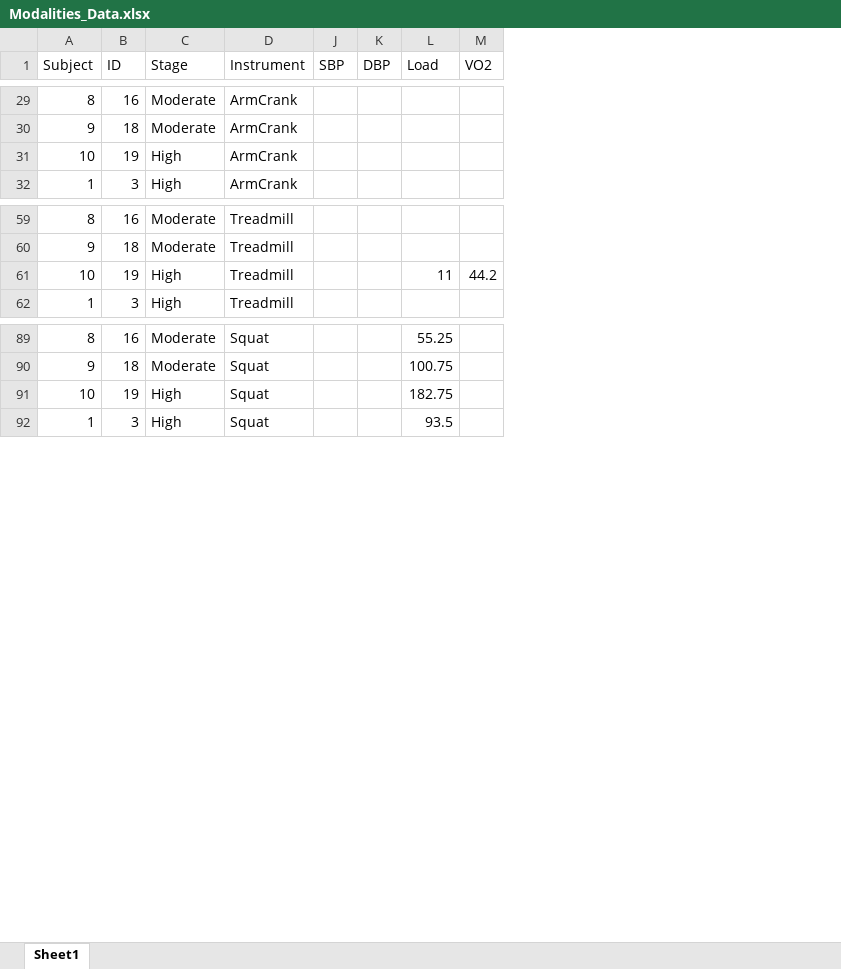
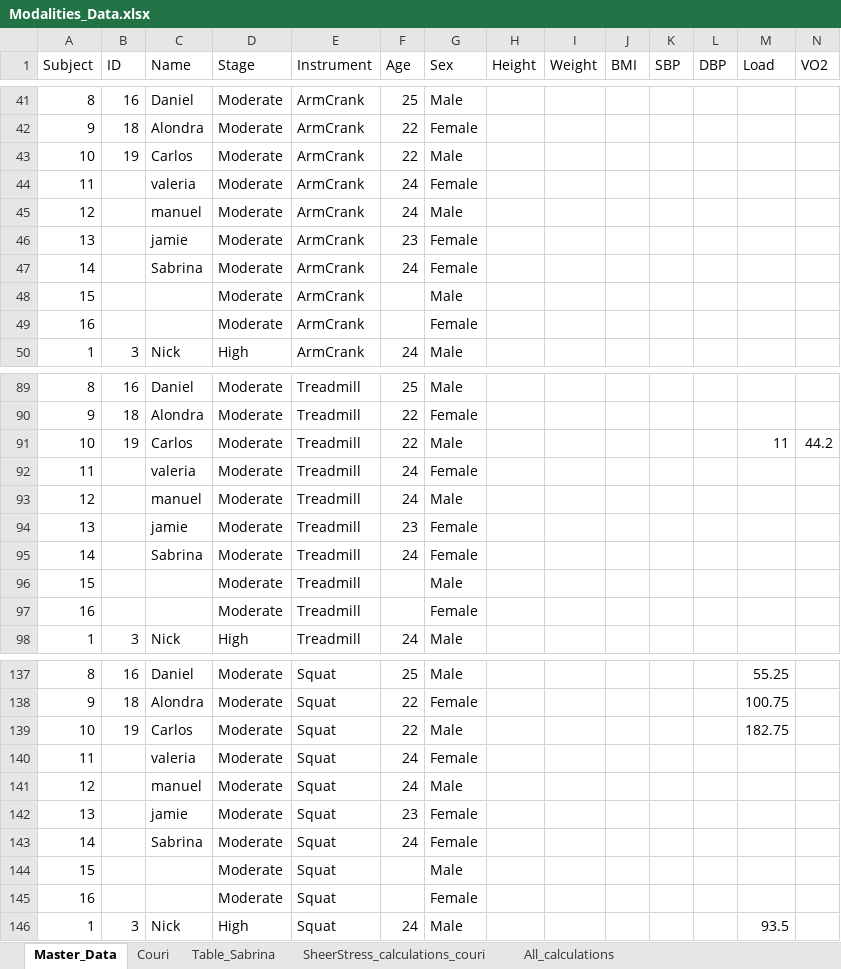
Before and after one commit to Samuelmontalvo/Modalities, an Excel workbook: Modalities_Data.xlsx, sheet Master_Data, drawn as a sheet; only a part is shown, gaps mark what is left out; values as stored, in another font and other column widths than the file's, no borders; addresses are those after the commit; rows hold the shown columns only; the diff covers the shown part only; the diff names each change by its address in the sheet, - before the commit and + after, or states it on an @@ line.

```diff
--- a/Modalities_Data.xlsx (sheet Master_Data)
+++ b/Modalities_Data.xlsx (sheet Master_Data)
-sheet tab: Sheet1
+sheet tab: Master_Data
+sheet tab: Couri
+sheet tab: Table_Sabrina
+sheet tab: SheerStress_calculations_couri
+sheet tab: All_calculations
+column C (Name), rows 41-43: Daniel | Alondra | Carlos; row 50: Nick; rows 89-91: Daniel | Alondra | Carlos; row 98: Nick; rows 137-139: Daniel | Alondra | Carlos; row 146: Nick
@@ column F (Age) unhidden, rows 41-43: 25 | 22 | 22; row 50: 24; rows 89-91: 25 | 22 | 22; row 98: 24; rows 137-139: 25 | 22 | 22; row 146: 24 @@
@@ column G (Sex) unhidden, rows 41-43: Male | Female | Male; row 50: Male; rows 89-91: Male | Female | Male; row 98: Male; rows 137-139: Male | Female | Male; row 146: Male @@
@@ column H (Height) unhidden, empty @@
@@ column I (Weight) unhidden, empty @@
+column J (BMI), empty
-D43 (Stage): High
+D43 (Stage): Moderate
+row 44: 11 |  | valeria | Moderate | ArmCrank | 24 | Female
+row 45: 12 |  | manuel | Moderate | ArmCrank | 24 | Male
+row 46: 13 |  | jamie | Moderate | ArmCrank | 23 | Female
+row 47: 14 |  | Sabrina | Moderate | ArmCrank | 24 | Female
+row 48: 15 |  |  | Moderate | ArmCrank |  | Male
+row 49: 16 |  |  | Moderate | ArmCrank |  | Female
-D91 (Stage): High
+D91 (Stage): Moderate
+row 92: 11 |  | valeria | Moderate | Treadmill | 24 | Female
+row 93: 12 |  | manuel | Moderate | Treadmill | 24 | Male
+row 94: 13 |  | jamie | Moderate | Treadmill | 23 | Female
+row 95: 14 |  | Sabrina | Moderate | Treadmill | 24 | Female
+row 96: 15 |  |  | Moderate | Treadmill |  | Male
+row 97: 16 |  |  | Moderate | Treadmill |  | Female
-D139 (Stage): High
+D139 (Stage): Moderate
+row 140: 11 |  | valeria | Moderate | Squat | 24 | Female
+row 141: 12 |  | manuel | Moderate | Squat | 24 | Male
+row 142: 13 |  | jamie | Moderate | Squat | 23 | Female
+row 143: 14 |  | Sabrina | Moderate | Squat | 24 | Female
+row 144: 15 |  |  | Moderate | Squat |  | Male
+row 145: 16 |  |  | Moderate | Squat |  | Female
```
Also changed, not shown: 96 added rows and 26 edited cells elsewhere in this sheet, formulas that keep their value, 29 other files.
